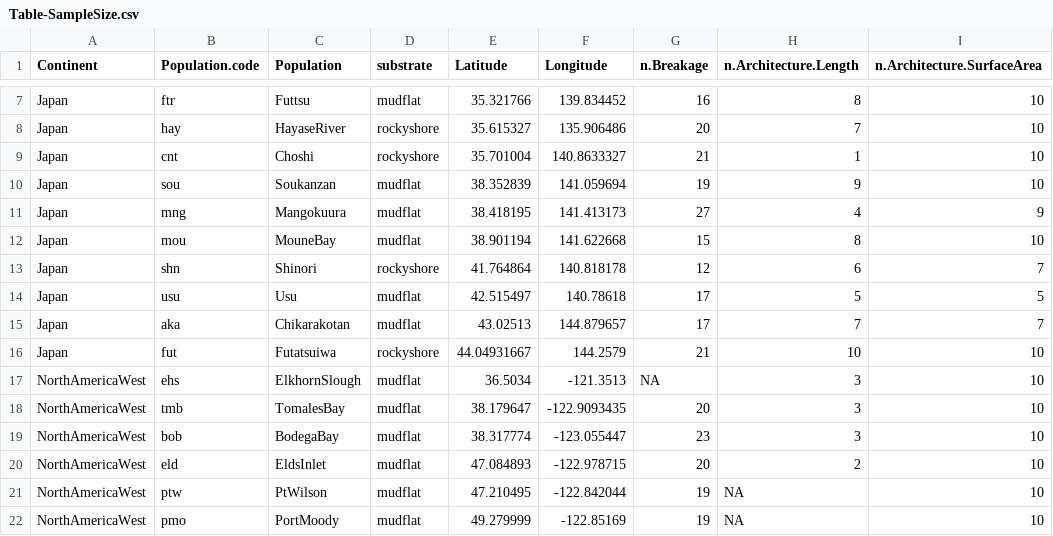
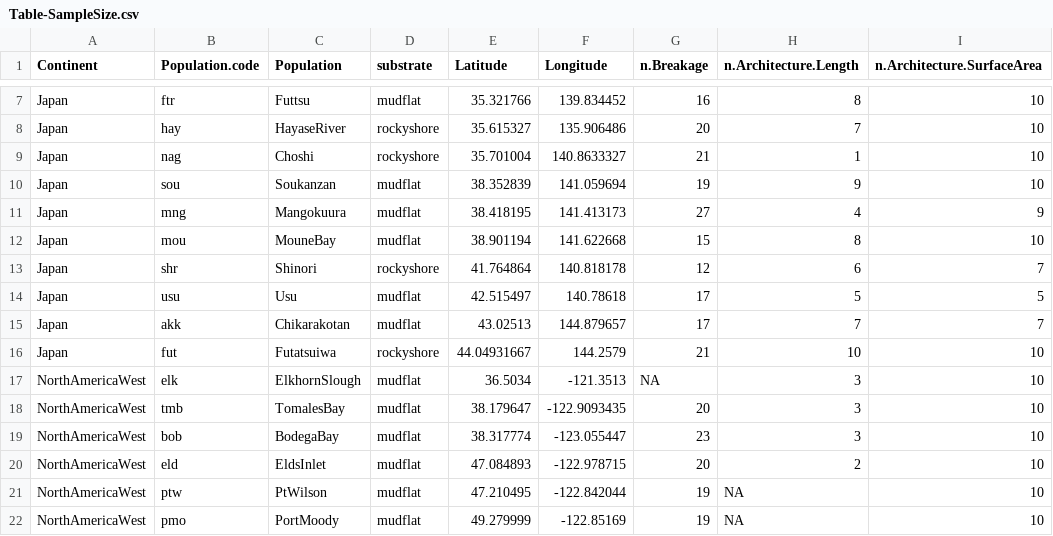
Before and after one commit to esotka/AgarVermBiomechanics, a CSV file: output/Table-SampleSize.csv, drawn as a sheet; only a part is shown, gaps mark what is left out; the diff covers the shown part only; the diff names each change by its address in the sheet, - before the commit and + after, or states it on an @@ line.

```diff
--- a/output/Table-SampleSize.csv
+++ b/output/Table-SampleSize.csv
-B9 (Population.code): cnt
+B9 (Population.code): nag
-B13 (Population.code): shn
+B13 (Population.code): shr
-B15 (Population.code): aka
+B15 (Population.code): akk
-B17 (Population.code): ehs
+B17 (Population.code): elk
```
Also changed, not shown: 12 edited cells elsewhere in this file, 27 other files.
